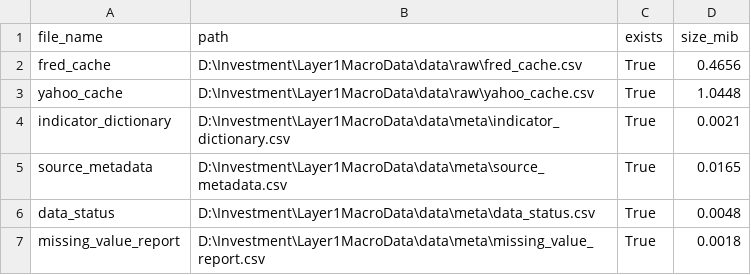
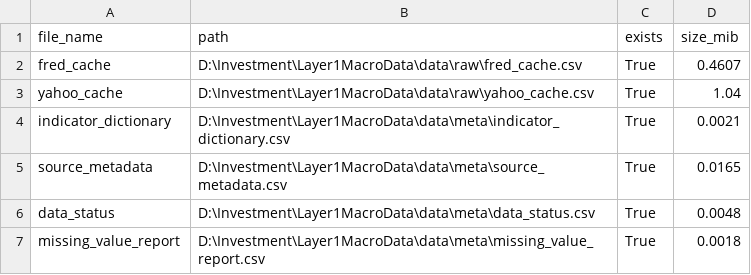
Before and after one commit to Jasper868/Layer1MacroData, a CSV file: data/meta/file_size_report.csv, drawn as a sheet.

Commit message:
Stage14.3 normalize releases and refresh market data

```diff
--- a/data/meta/file_size_report.csv
+++ b/data/meta/file_size_report.csv
@@ -1,4 +1,4 @@
 file_name,path,exists,size_mib
-fred_cache,D:\Investment\Layer1MacroData\data\raw\fred_cache.csv,True,0.4656
-yahoo_cache,D:\Investment\Layer1MacroData\data\raw\yahoo_cache.csv,True,1.0448
+fred_cache,D:\Investment\Layer1MacroData\data\raw\fred_cache.csv,True,0.4607
+yahoo_cache,D:\Investment\Layer1MacroData\data\raw\yahoo_cache.csv,True,1.04
 indicator_dictionary,D:\Investment\Layer1MacroData\data\meta\indicator_dictionary.csv,True,0.0021
```
Also changed, not shown: data/meta/cboe_pcr_file_size_report.csv, data/meta/data_quality_alerts.csv, 5 other files.
